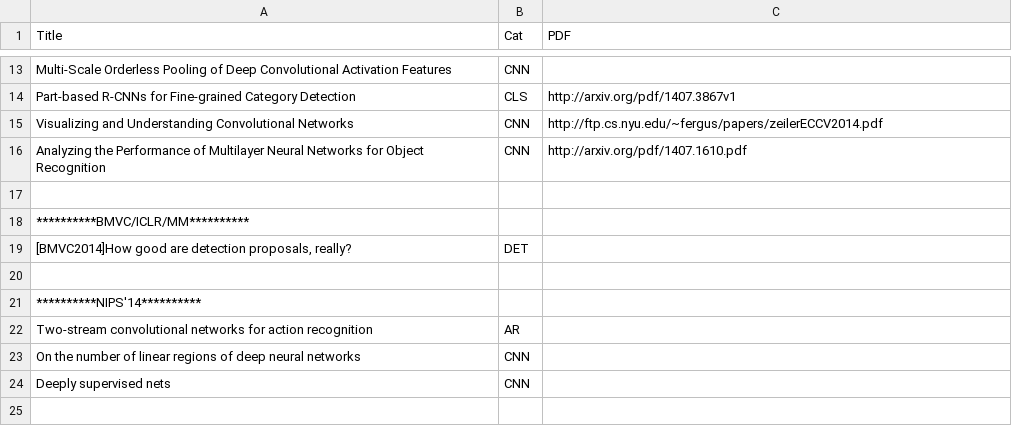
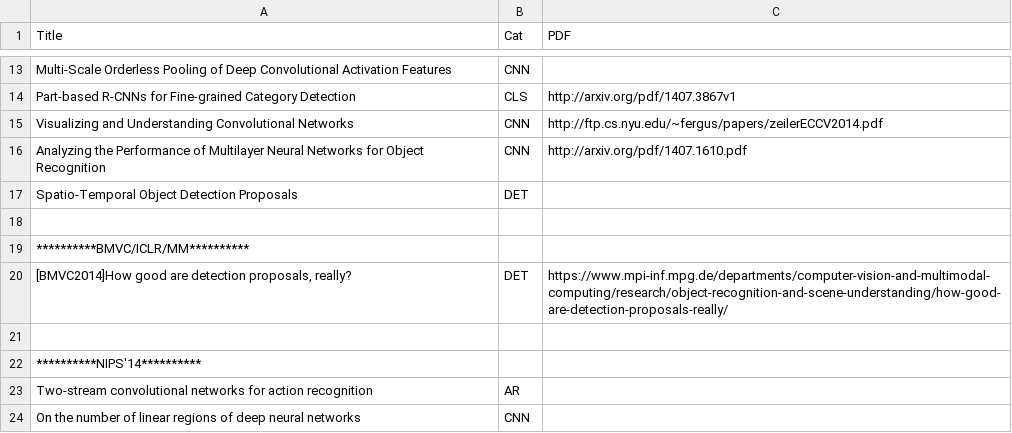
Before and after one commit to mcprl/paper_reading, a CSV file: List.csv, drawn as a sheet; only a part is shown, gaps mark what is left out; the shorter side is filled out with more unchanged rows.

Commit message:
Update List.csv

```diff
--- a/List.csv
+++ b/List.csv
@@ -16,5 +16,6 @@ Visualizing and Understanding Convolutional Networks,CNN,http://ftp.cs.nyu.edu/~
 Analyzing the Performance of Multilayer Neural Networks for Object Recognition,CNN,http://arxiv.org/pdf/1407.1610.pdf
+Spatio-Temporal Object Detection Proposals,DET,
 ,,
 **********BMVC/ICLR/MM**********,,
-"[BMVC2014]How good are detection proposals, really?",DET,
+"[BMVC2014]How good are detection proposals, really?",DET,https://www.mpi-inf.mpg.de/departments/computer-vision-and-multimodal-computing/research/object-recognition-and-scene-understanding/how-good-are-detection-proposals-really/
 ,,
```
